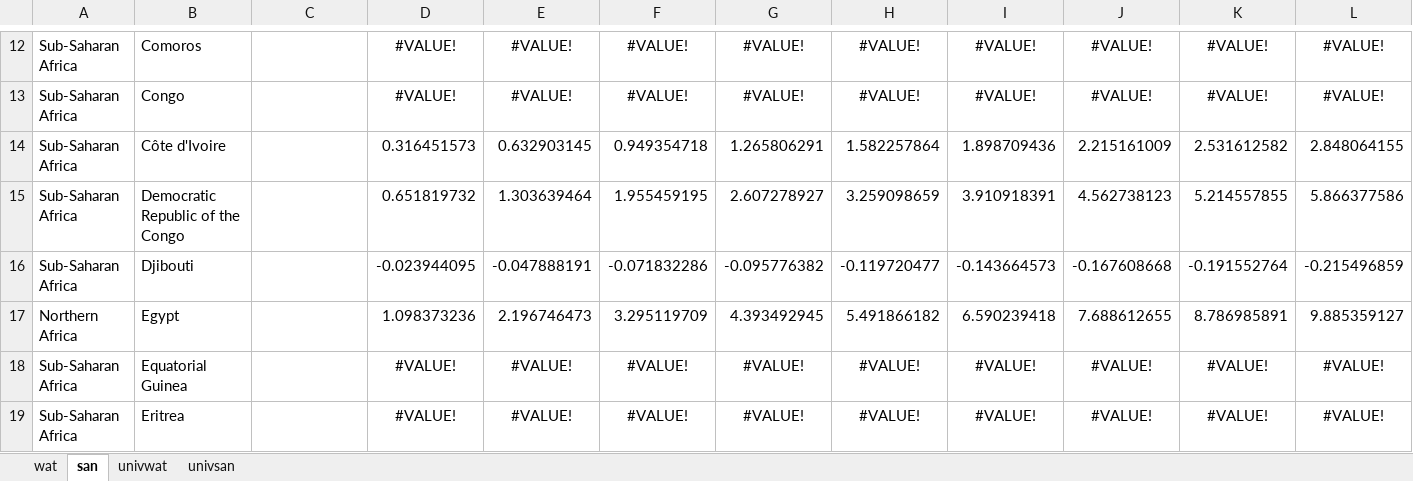
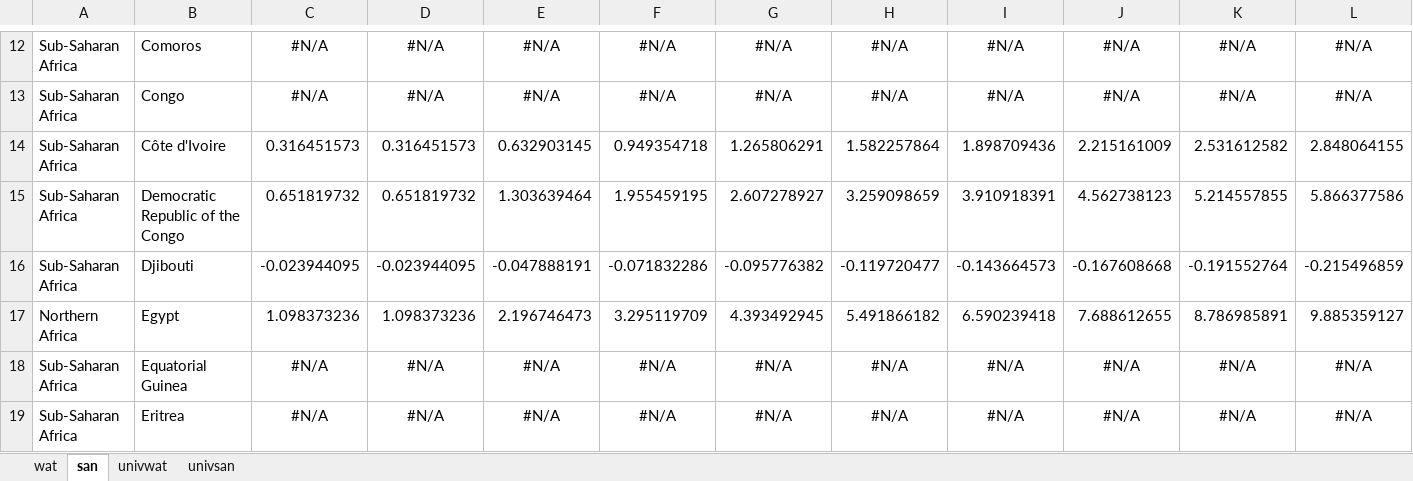
Before and after one commit to aptivate/africawatermap, an Excel workbook: data/mapdata2.xlsx, sheet san, drawn as a sheet; only a part is shown, gaps mark what is left out; values as stored, in another font and other column widths than the file's, no borders; the diff covers the shown part only; the diff names each change by its address in the sheet, - before the commit and + after, or states it on an @@ line.

```diff
--- a/data/mapdata2.xlsx (sheet san)
+++ b/data/mapdata2.xlsx (sheet san)
-C12:C13: (empty)
+C12:C13: #N/A
-D12:D13: #VALUE!
+D12:D13: #N/A
-E12:E13: #VALUE!
+E12:E13: #N/A
-F12:F13: #VALUE!
+F12:F13: #N/A
-G12:G13: #VALUE!
+G12:G13: #N/A
-H12:H13: #VALUE!
+H12:H13: #N/A
-I12:I13: #VALUE!
+I12:I13: #N/A
-J12:J13: #VALUE!
+J12:J13: #N/A
-K12:K13: #VALUE!
+K12:K13: #N/A
-L12:L13: #VALUE!
+L12:L13: #N/A
-C14: (empty)
+C14: 0.316451573
-C15: (empty)
+C15: 0.651819732
-C16: (empty)
+C16: -0.023944095
-C17: (empty)
+C17: 1.098373236
-C18:C19: (empty)
+C18:C19: #N/A
-D18:D19: #VALUE!
+D18:D19: #N/A
-E18:E19: #VALUE!
+E18:E19: #N/A
-F18:F19: #VALUE!
+F18:F19: #N/A
-G18:G19: #VALUE!
+G18:G19: #N/A
-H18:H19: #VALUE!
+H18:H19: #N/A
-I18:I19: #VALUE!
+I18:I19: #N/A
-J18:J19: #VALUE!
+J18:J19: #N/A
-K18:K19: #VALUE!
+K18:K19: #N/A
-L18:L19: #VALUE!
+L18:L19: #N/A
```
Also changed, not shown: 613 edited cells elsewhere in this sheet, sheet wat, sheet univsan, sheet univwat.
